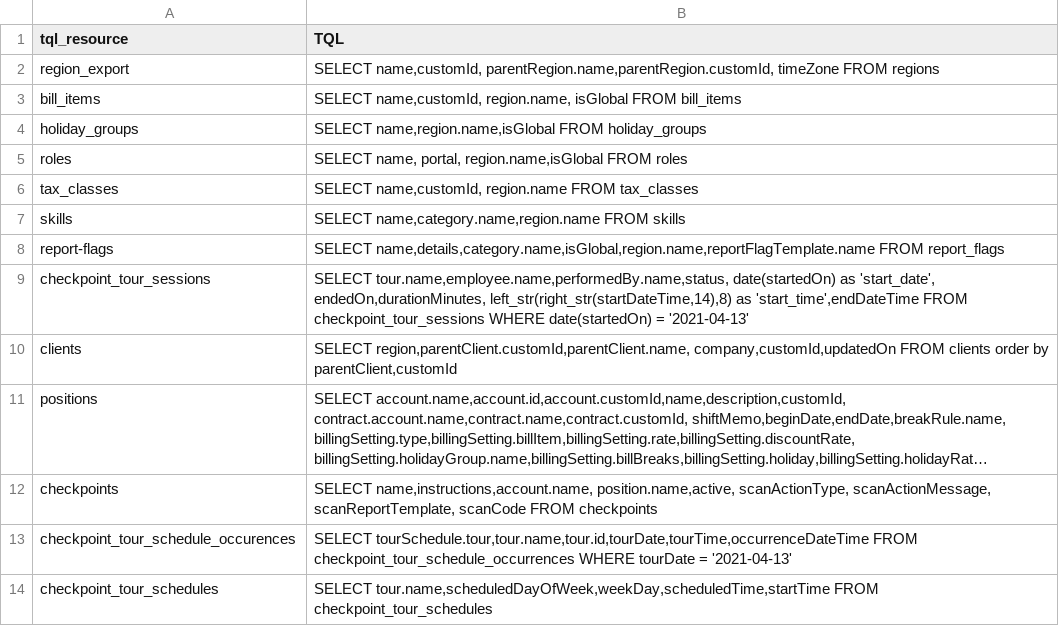
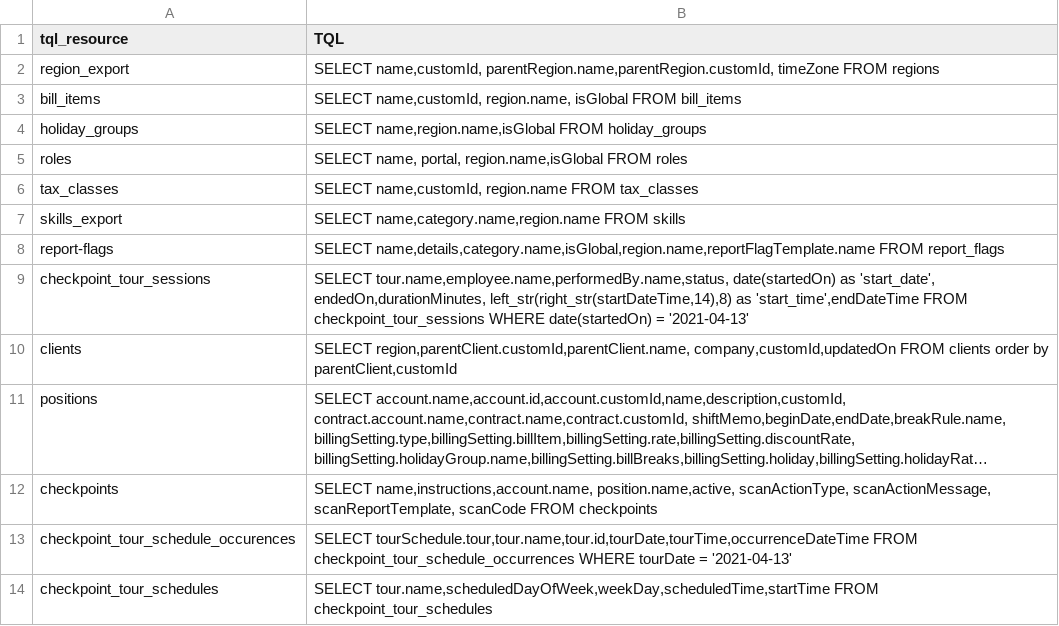
Before and after one commit to LiOdDo/streamlit-batchfile-convert, a CSV file: data-tql-collections.csv, drawn as a sheet; only a part is shown; long unchanged cells end in ….

Commit message:
Update data-tql-collections.csv

```diff
--- a/data-tql-collections.csv
+++ b/data-tql-collections.csv
@@ -6,3 +6,3 @@ roles,"SELECT name, portal,  region.name,isGlobal  FROM roles"
 tax_classes,"SELECT name,customId, region.name FROM tax_classes"
-skills,"SELECT name,category.name,region.name FROM skills"
+skills_export,"SELECT name,category.name,region.name FROM skills"
 report-flags,"SELECT name,details,category.name,isGlobal,region.name,reportFlagTemplate.name FROM report_flags"
```
